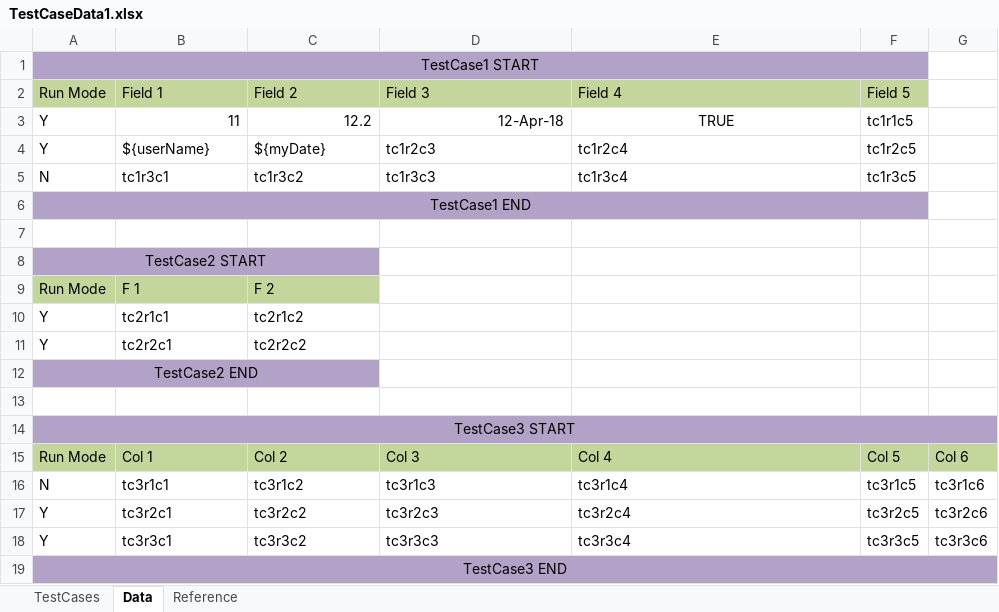
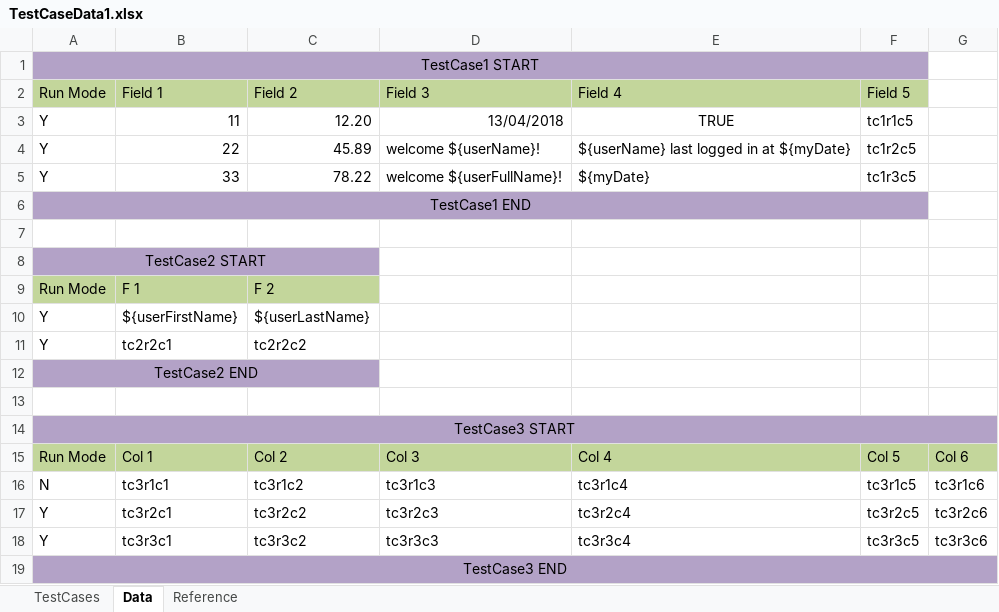
Before and after one commit to swapson/ExcelTestDataReader, an Excel workbook: src/main/resources/TestCaseData1.xlsx, sheet Data, drawn as a sheet; values as stored, in another font and other column widths than the file's, no borders; removed rows and columns are numbered as before the commit, all else as after; the diff names each change by its address in the sheet, - before the commit and + after, or states it on an @@ line.

Commit message:
Modified reference data replacement logic

```diff
--- a/src/main/resources/TestCaseData1.xlsx (sheet Data)
+++ b/src/main/resources/TestCaseData1.xlsx (sheet Data)
-C3: 12.2
+C3: 12.20
-D3: 12-Apr-18
+D3: 13/04/2018
-B4: ${userName}
+B4: 22
-C4: ${myDate}
+C4: 45.89
-D4: tc1r2c3
+D4: welcome ${userName}!
-E4: tc1r2c4
+E4: ${userName} last logged in at ${myDate}
-row 5: N | tc1r3c1 | tc1r3c2 | tc1r3c3 | tc1r3c4 | tc1r3c5
+row 5: Y | 33 | 78.22 | welcome ${userFullName}! | ${myDate} | tc1r3c5
-B10: tc2r1c1
+B10: ${userFirstName}
-C10: tc2r1c2
+C10: ${userLastName}
```
Also changed, not shown: sheet Reference, 3 other files.
